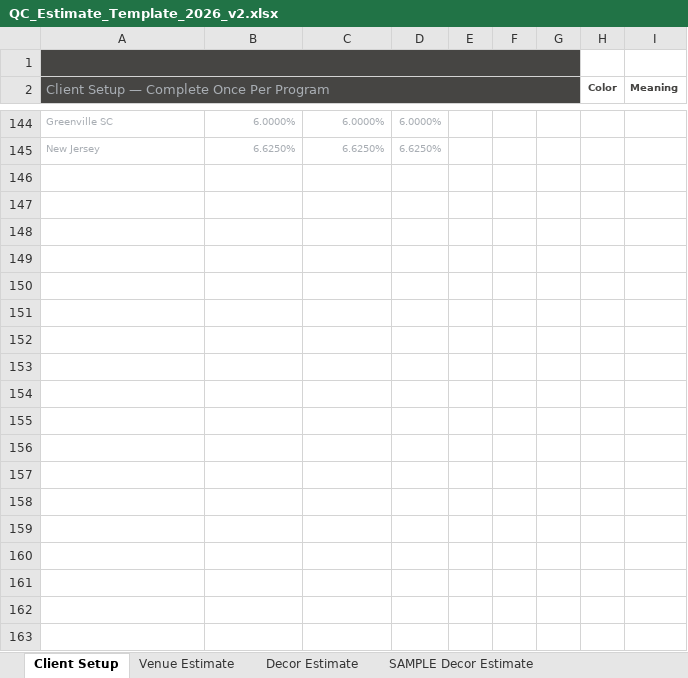
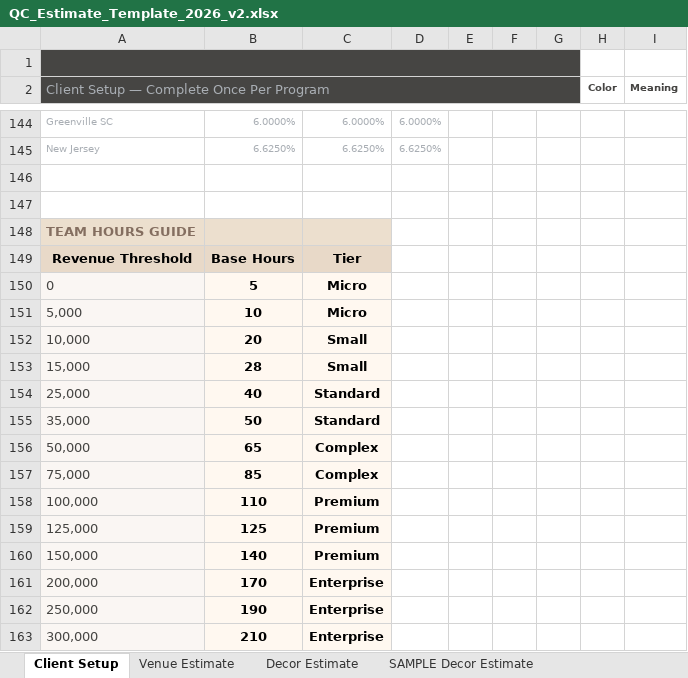
Before and after one commit to qceventdesign/2026-pricing-strategy, an Excel workbook: 2026-pricing-strategy/docs/templates/QC_Estimate_Template_2026_v2.xlsx, sheet Client Setup, drawn as a sheet; only a part is shown, gaps mark what is left out; values as stored, in another font and other column widths than the file's, no borders; the diff names each change by its address in the sheet, - before the commit and + after, or states it on an @@ line.

```diff
--- a/2026-pricing-strategy/docs/templates/QC_Estimate_Template_2026_v2.xlsx (sheet Client Setup)
+++ b/2026-pricing-strategy/docs/templates/QC_Estimate_Template_2026_v2.xlsx (sheet Client Setup)
+row 146: (empty)
+row 147: (empty)
+row 148: TEAM HOURS GUIDE
+row 149: Revenue Threshold | Base Hours | Tier
+row 150: 0 | 5 | Micro
+row 151: 5,000 | 10 | Micro
+row 152: 10,000 | 20 | Small
+row 153: 15,000 | 28 | Small
+row 154: 25,000 | 40 | Standard
+row 155: 35,000 | 50 | Standard
+row 156: 50,000 | 65 | Complex
+row 157: 75,000 | 85 | Complex
+row 158: 100,000 | 110 | Premium
+row 159: 125,000 | 125 | Premium
+row 160: 150,000 | 140 | Premium
+row 161: 200,000 | 170 | Enterprise
+row 162: 250,000 | 190 | Enterprise
+row 163: 300,000 | 210 | Enterprise
```
Also changed, not shown: sheet Decor Estimate, sheet SAMPLE Decor Estimate, sheet Venue Estimate.
